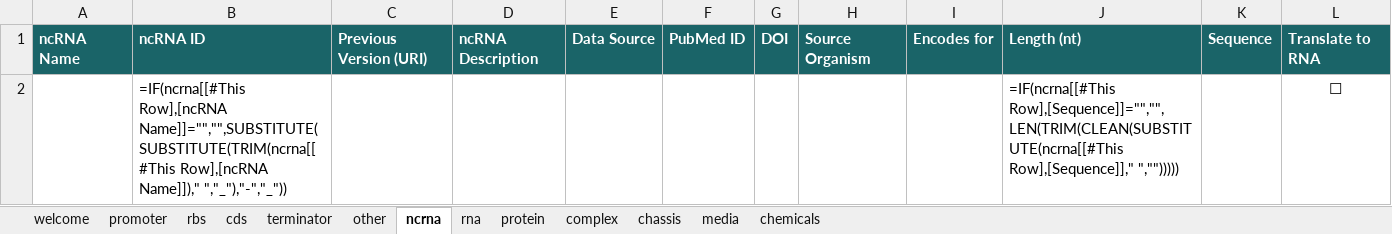
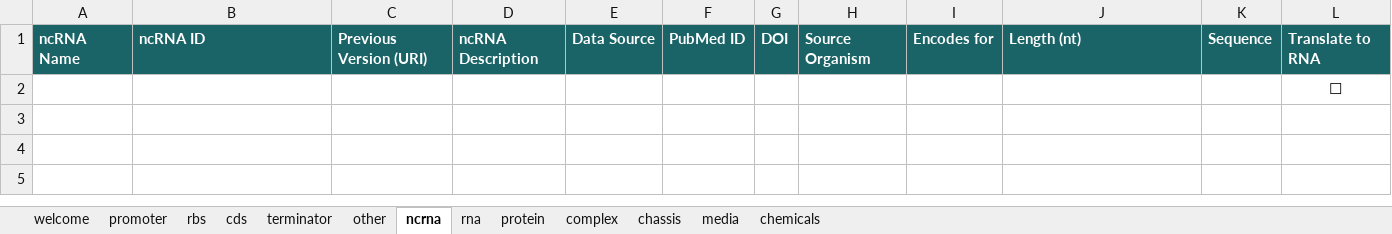
Before and after one commit to SynBioDex/Excel-to-SBOL, an Excel workbook: resources/templates/Resources.xlsm, sheet ncrna, drawn as a sheet; values as stored, in another font and other column widths than the file's, no borders; formulas without a stored value are shown as written; table styles not drawn; removed rows and columns are numbered as before the commit, all else as after; the diff names each change by its address in the sheet, - before the commit and + after, or states it on an @@ line.

```diff
--- a/resources/templates/Resources.xlsm (sheet ncrna)
+++ b/resources/templates/Resources.xlsm (sheet ncrna)
-row 2:  | =IF(ncrna[[#This Row],[ncRNA Name]]="","",SUBSTITUTE(SUBSTITUTE(TRIM(ncrna[[#This Row],[ncRNA Name]])," ","_"),"-","_")) |  |  |  |  |  |  |  | =IF(ncrna[[#This Row],[Sequence]]="","",LEN(TRIM(CLEAN(SUBSTITUTE(ncrna[[#This Row],[Sequence]]," ",""))))) |  | ☐
+row 2:  |  |  |  |  |  |  |  |  |  |  | ☐
```
Also changed, not shown: sheet rna, sheet protein, sheet cds, sheet complex, sheet chemicals, sheet rbs, 6 more sheets, 1 other file.
